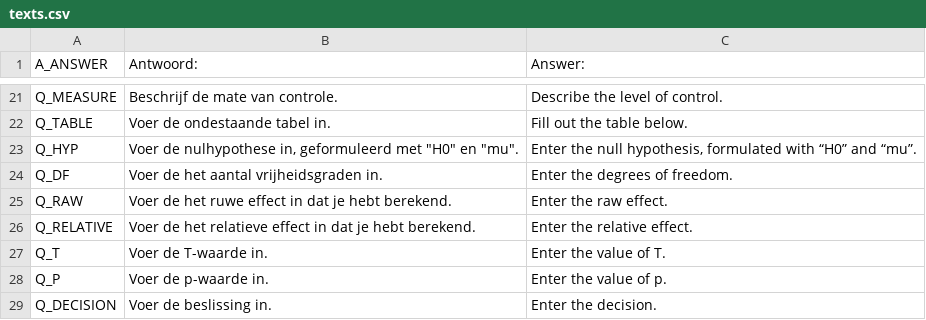
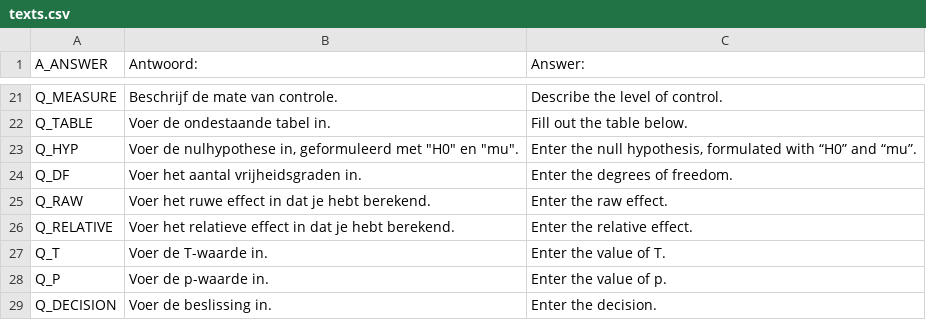
Before and after one commit to JulesEllis/ComeniusPrototype, a CSV file: ComeniusPrototype/app/code/texts.csv, drawn as a sheet; only a part is shown, gaps mark what is left out.

```diff
--- a/ComeniusPrototype/app/code/texts.csv
+++ b/ComeniusPrototype/app/code/texts.csv
@@ -23,5 +23,5 @@
 "Q_HYP","Voer de nulhypothese in, geformuleerd met ""H0"" en ""mu"".","Enter the null hypothesis, formulated with “H0” and “mu”."
-"Q_DF","Voer de het aantal vrijheidsgraden in.","Enter the degrees of freedom."
-"Q_RAW","Voer de het ruwe effect in dat je hebt berekend.","Enter the raw effect."
-"Q_RELATIVE","Voer de het relatieve effect in dat je hebt berekend.","Enter the relative effect."
+"Q_DF","Voer het aantal vrijheidsgraden in.","Enter the degrees of freedom."
+"Q_RAW","Voer het ruwe effect in dat je hebt berekend.","Enter the raw effect."
+"Q_RELATIVE","Voer het relatieve effect in dat je hebt berekend.","Enter the relative effect."
 "Q_T","Voer de T-waarde in.","Enter the value of T."
```
Also changed, not shown: 8 other files.
